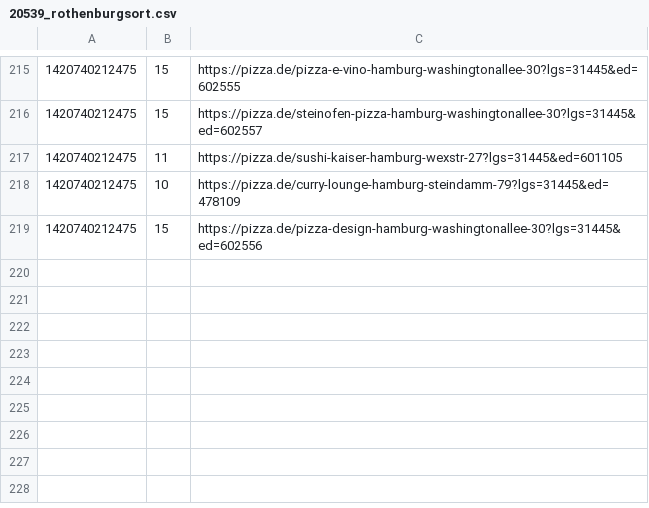
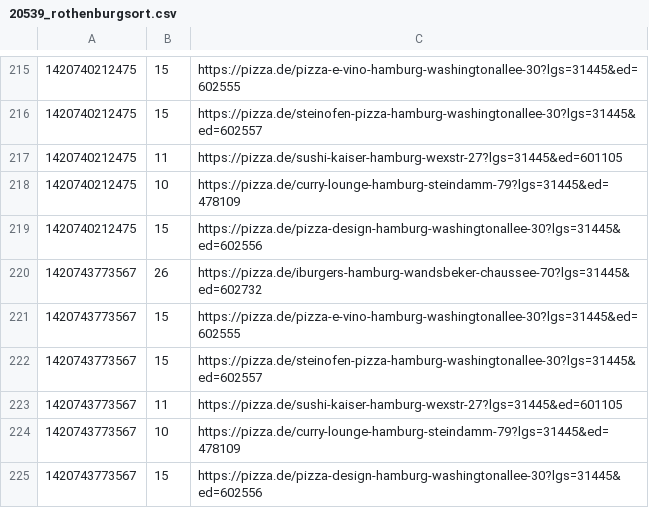
Before and after one commit to pizzadealer/pizzadealer.github.io, a CSV file: data/20539_rothenburgsort.csv, drawn as a sheet; only a part is shown, gaps mark what is left out.

```diff
--- a/data/20539_rothenburgsort.csv
+++ b/data/20539_rothenburgsort.csv
@@ -219 +219,7 @@
 1420740212475,15,https://pizza.de/pizza-design-hamburg-washingtonallee-30?lgs=31445&ed=602556
+1420743773567,26,https://pizza.de/iburgers-hamburg-wandsbeker-chaussee-70?lgs=31445&ed=602732
+1420743773567,15,https://pizza.de/pizza-e-vino-hamburg-washingtonallee-30?lgs=31445&ed=602555
+1420743773567,15,https://pizza.de/steinofen-pizza-hamburg-washingtonallee-30?lgs=31445&ed=602557
+1420743773567,11,https://pizza.de/sushi-kaiser-hamburg-wexstr-27?lgs=31445&ed=601105
+1420743773567,10,https://pizza.de/curry-lounge-hamburg-steindamm-79?lgs=31445&ed=478109
+1420743773567,15,https://pizza.de/pizza-design-hamburg-washingtonallee-30?lgs=31445&ed=602556
```
Also changed, not shown: data/20355_st_pauli.csv, 1 other file.
